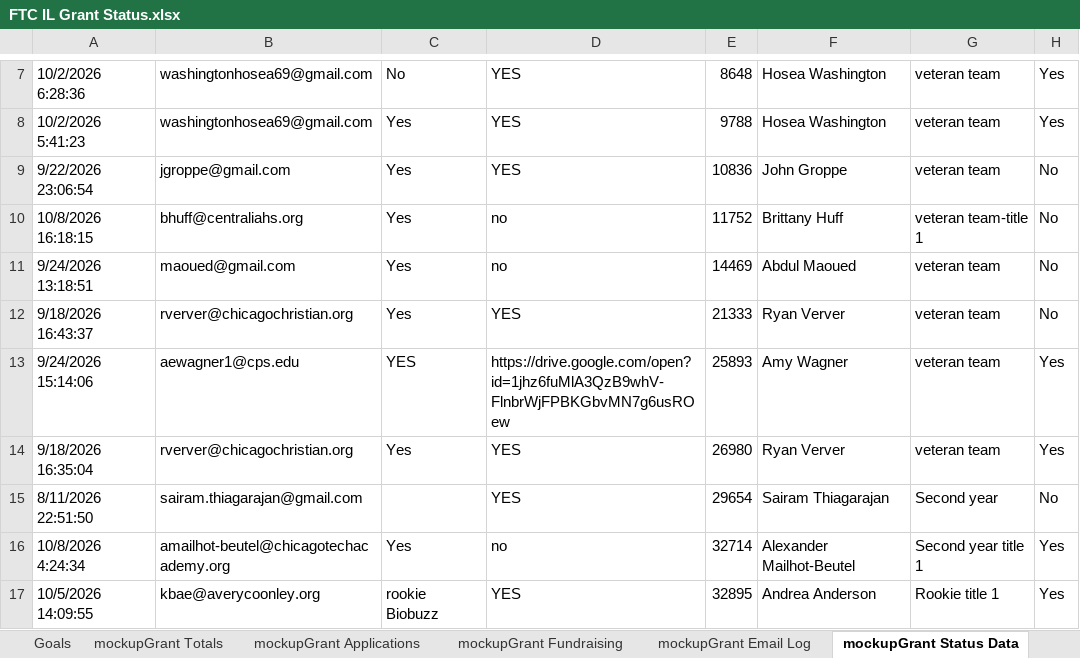
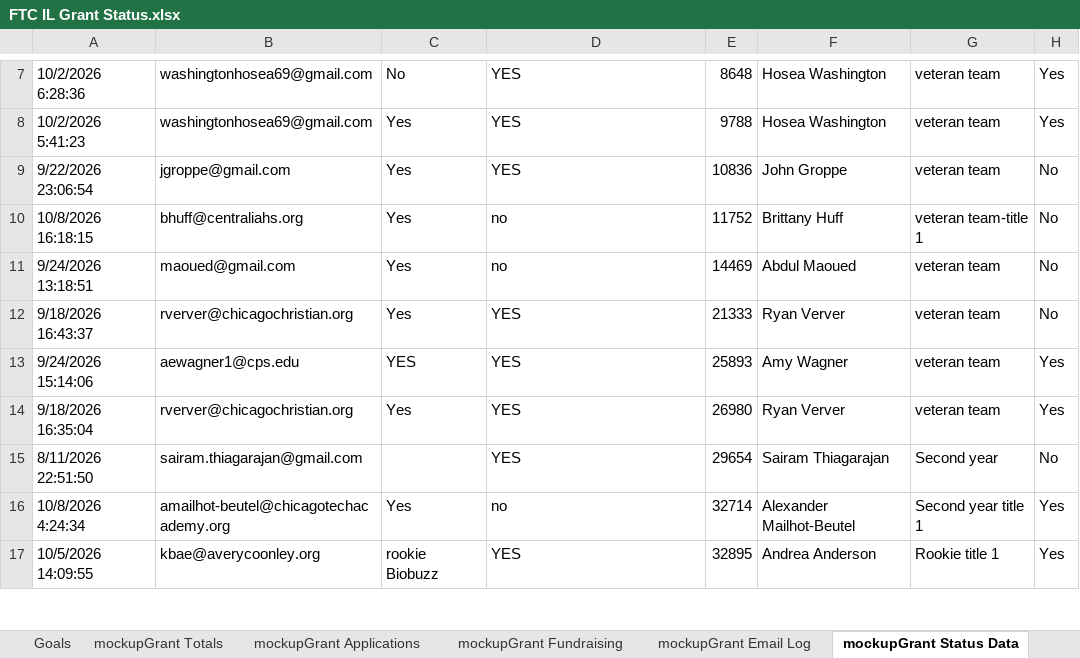
Before and after one commit to bkramer01/FTC-IL-Grant, an Excel workbook: FTC IL Grant Status.xlsx, sheet mockupGrant Status Data, drawn as a sheet; only a part is shown, gaps mark what is left out; values as stored, in another font and other column widths than the file's, no borders; the diff names each change by its address in the sheet, - before the commit and + after, or states it on an @@ line.

```diff
--- a/FTC IL Grant Status.xlsx (sheet mockupGrant Status Data)
+++ b/FTC IL Grant Status.xlsx (sheet mockupGrant Status Data)
-D13: https://drive.google.com/open?id=1jhz6fuMlA3QzB9whV-FlnbrWjFPBKGbvMN7g6usROew
+D13: YES
```
Also changed, not shown: sheet dataGrant Responses 2026-27, 21 other files.
